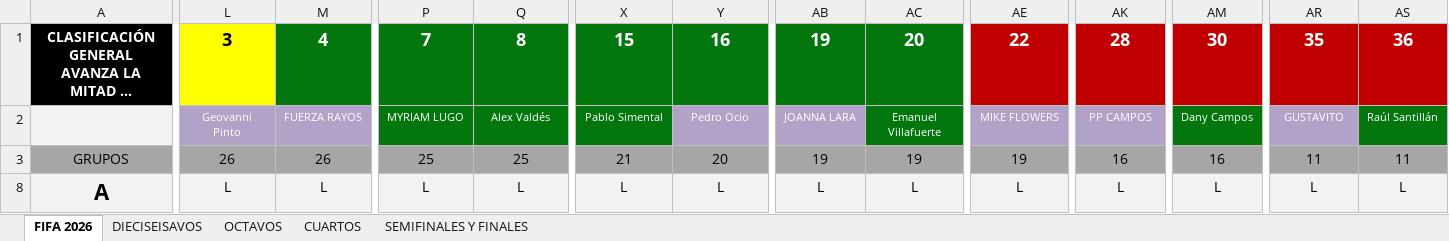
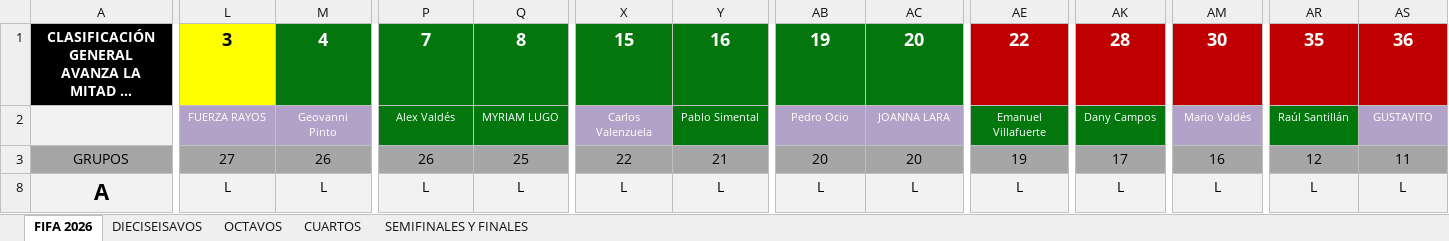
Before and after one commit to limondeagua-svg/Quiniela-World-Cup-Mexico-2026-trabajo, an Excel workbook: Copa del Mundo-2026 trabajo.xlsx, sheet FIFA 2026, drawn as a sheet; only a part is shown, gaps mark what is left out; long unchanged cells end in …; values as stored, in another font and other column widths than the file's, no borders; charts and pictures not drawn; the diff covers the shown part only; the diff names each change by its address in the sheet, - before the commit and + after, or states it on an @@ line.

Commit message:
Add files via upload

```diff
--- a/Copa del Mundo-2026 trabajo.xlsx (sheet FIFA 2026)
+++ b/Copa del Mundo-2026 trabajo.xlsx (sheet FIFA 2026)
-L2: Geovanni Pinto
+L2: FUERZA RAYOS
-M2: FUERZA RAYOS
+M2: Geovanni Pinto
-P2: MYRIAM LUGO
+P2: Alex Valdés
-Q2: Alex Valdés
+Q2: MYRIAM LUGO
-X2: Pablo Simental
+X2: Carlos Valenzuela
-X2 fill: #03770E
+X2 fill: #B3A2C7
-Y2: Pedro Ocio
+Y2: Pablo Simental
-Y2 fill: #B3A2C7
+Y2 fill: #03770E
-AB2: JOANNA LARA
+AB2: Pedro Ocio
-AC2: Emanuel Villafuerte
+AC2: JOANNA LARA
-AC2 fill: #03770E
+AC2 fill: #B3A2C7
-AE2: MIKE FLOWERS
+AE2: Emanuel Villafuerte
-AE2 fill: #B3A2C7
+AE2 fill: #03770E
-AK2: PP CAMPOS
+AK2: Dany Campos
-AK2 fill: #B3A2C7
+AK2 fill: #03770E
-AM2: Dany Campos
+AM2: Mario Valdés
-AM2 fill: #03770E
+AM2 fill: #B3A2C7
-AR2: GUSTAVITO
+AR2: Raúl Santillán
-AR2 fill: #B3A2C7
+AR2 fill: #03770E
-AS2: Raúl Santillán
+AS2: GUSTAVITO
-AS2 fill: #03770E
+AS2 fill: #B3A2C7
-L3: 26
+L3: 27
-P3: 25
+P3: 26
-X3: 21
+X3: 22
-Y3: 20
+Y3: 21
-AB3: 19
+AB3: 20
-AC3: 19
+AC3: 20
-AK3: 16
+AK3: 17
-AR3: 11
+AR3: 12
```
Also changed, not shown: 1037 edited cells elsewhere in this sheet.
